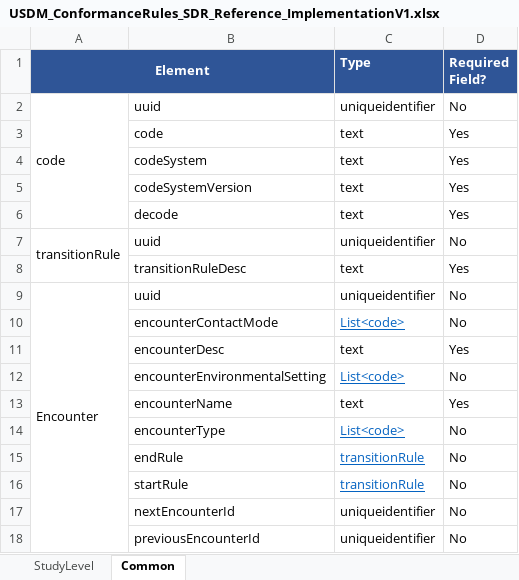
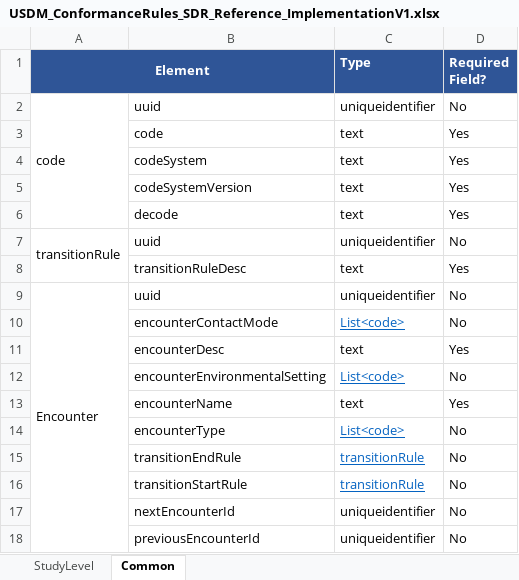
Before and after one commit to transcelerate/ddf-sdr-api, an Excel workbook: DataModel/USDM_ConformanceRules_SDR_Reference_ImplementationV1.xlsx, sheet Common, drawn as a sheet; values as stored, in another font and other column widths than the file's, no borders; the diff names each change by its address in the sheet, - before the commit and + after, or states it on an @@ line.

```diff
--- a/DataModel/USDM_ConformanceRules_SDR_Reference_ImplementationV1.xlsx (sheet Common)
+++ b/DataModel/USDM_ConformanceRules_SDR_Reference_ImplementationV1.xlsx (sheet Common)
-B15: endRule
+B15: transitionEndRule
-B16: startRule
+B16: transitionStartRule
```
Also changed, not shown: sheet StudyLevel, 28 other files.
